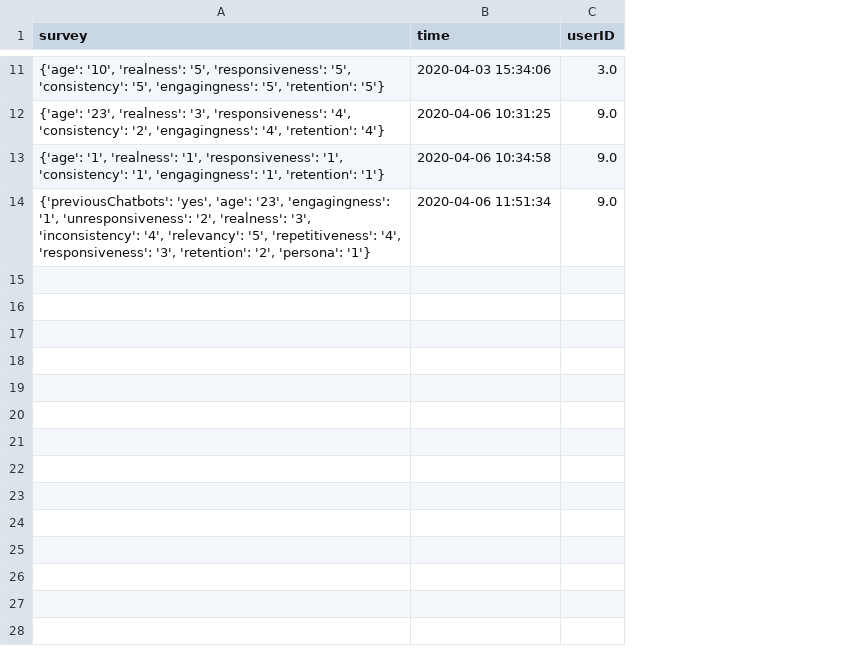
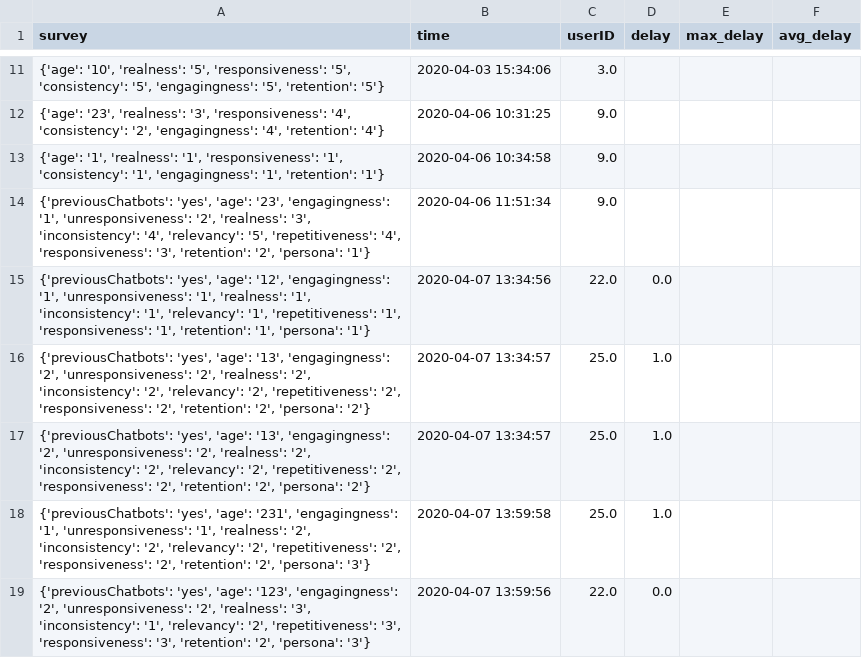
Before and after one commit to lcebear/memoryDialogueBot, a CSV file: data/user_test_survey.csv, drawn as a sheet; only a part is shown, gaps mark what is left out; the diff covers the shown part only; the diff names each change by its address in the sheet, - before the commit and + after, or states it on an @@ line.

```diff
--- a/data/user_test_survey.csv
+++ b/data/user_test_survey.csv
+column D (delay), empty
+column E (max_delay), empty
+column F (avg_delay), empty
+row 15: {'previousChatbots': 'yes', 'age': '12', 'engagingness': '1', 'unresponsiveness': '1', 'realness': '1', 'inconsistency': '1', 'relevancy': '1', 'repetitiveness': '1', 'responsiveness': '1', 'retention': '1', 'persona': '1'} | 2020-04-07 13:34:56 | 22.0 | 0.0
+row 16: {'previousChatbots': 'yes', 'age': '13', 'engagingness': '2', 'unresponsiveness': '2', 'realness': '2', 'inconsistency': '2', 'relevancy': '2', 'repetitiveness': '2', 'responsiveness': '2', 'retention': '2', 'persona': '2'} | 2020-04-07 13:34:57 | 25.0 | 1.0
+row 17: {'previousChatbots': 'yes', 'age': '13', 'engagingness': '2', 'unresponsiveness': '2', 'realness': '2', 'inconsistency': '2', 'relevancy': '2', 'repetitiveness': '2', 'responsiveness': '2', 'retention': '2', 'persona': '2'} | 2020-04-07 13:34:57 | 25.0 | 1.0
+row 18: {'previousChatbots': 'yes', 'age': '231', 'engagingness': '1', 'unresponsiveness': '1', 'realness': '2', 'inconsistency': '2', 'relevancy': '2', 'repetitiveness': '2', 'responsiveness': '2', 'retention': '2', 'persona': '3'} | 2020-04-07 13:59:58 | 25.0 | 1.0
+row 19: {'previousChatbots': 'yes', 'age': '123', 'engagingness': '2', 'unresponsiveness': '2', 'realness': '3', 'inconsistency': '1', 'relevancy': '2', 'repetitiveness': '3', 'responsiveness': '3', 'retention': '2', 'persona': '3'} | 2020-04-07 13:59:56 | 22.0 | 0.0
```
Also changed, not shown: 4 added rows elsewhere in this file, data/answer_templates_2.csv, data/user_test_id.csv, 4 other files.
